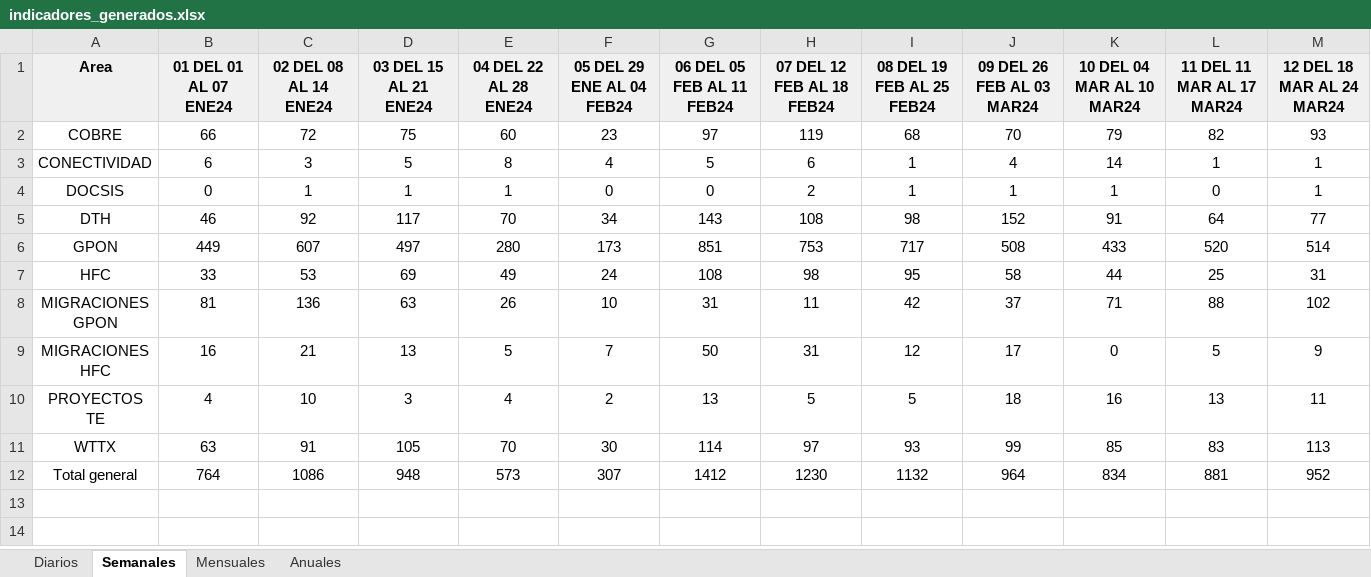
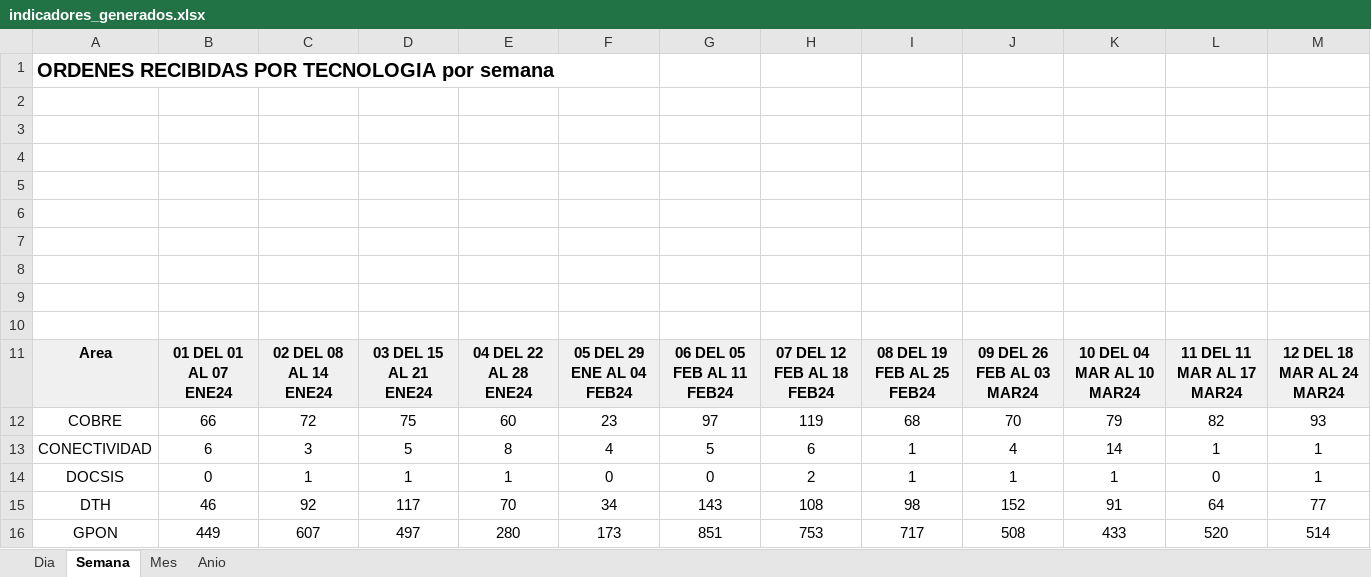
Before and after one commit to antonyguadd/indicadores, an Excel workbook: temp_files/indicadores_generados.xlsx, sheet Semana, drawn as a sheet; only a part is shown; the shorter side is filled out with more unchanged rows; values as stored, in another font and other column widths than the file's, no borders; charts and pictures not drawn; rows hold the shown columns only; the diff names each change by its address in the sheet, - before the commit and + after, or states it on an @@ line.

```diff
--- a/temp_files/indicadores_generados.xlsx (sheet Semana)
+++ b/temp_files/indicadores_generados.xlsx (sheet Semana)
-sheet tab: Diarios
+sheet tab: Dia
-sheet tab: Semanales
+sheet tab: Semana
-sheet tab: Mensuales
+sheet tab: Mes
-sheet tab: Anuales
+sheet tab: Anio
+row 1: ORDENES RECIBIDAS POR TECNOLOGIA por semana
+row 2: (empty)
+row 3: (empty)
+row 4: (empty)
+row 5: (empty)
+row 6: (empty)
+row 7: (empty)
+row 8: (empty)
+row 9: (empty)
+row 10: (empty)
```
Also changed, not shown: sheet Anio, sheet Mes, sheet Dia, charts or pictures, 3 other files.
